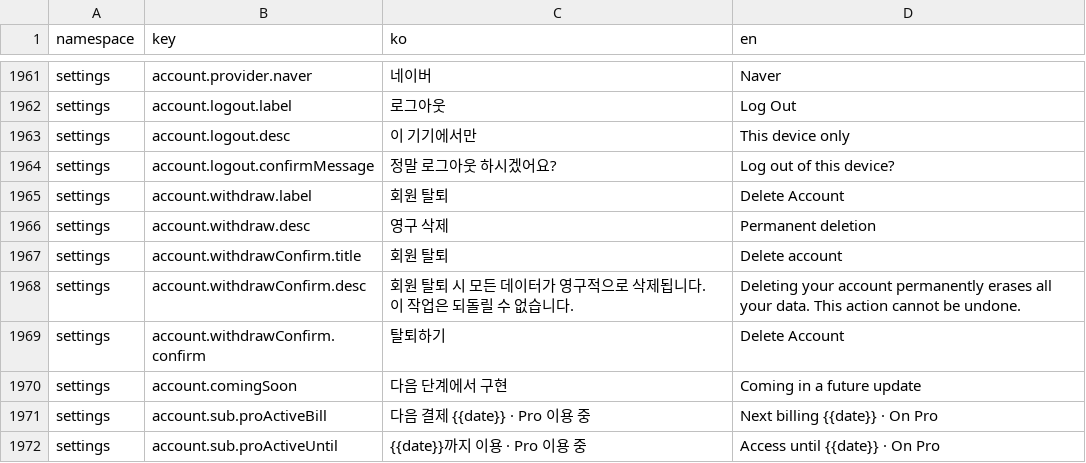
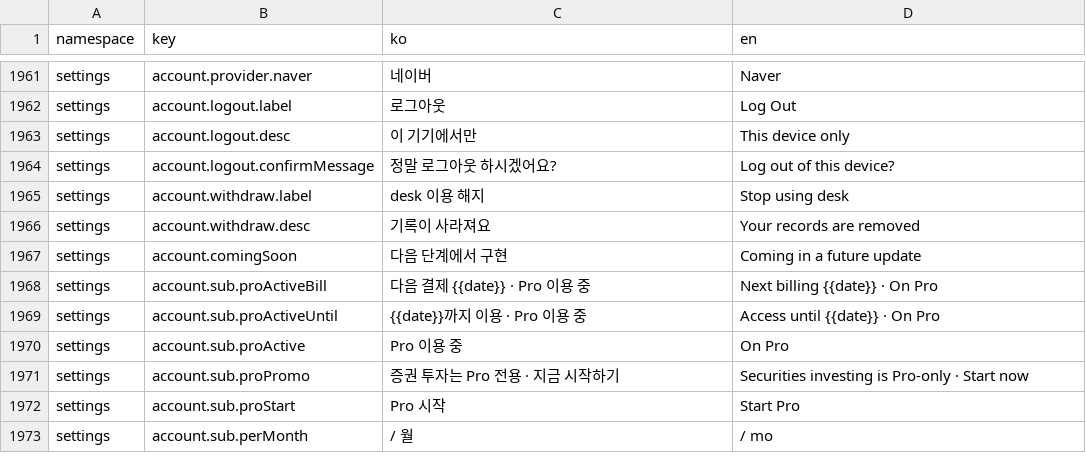
Before and after one commit to lshdainty/porest-desk-front, a CSV file: i18n/translations.csv, drawn as a sheet; only a part is shown, gaps mark what is left out; the shorter side is filled out with more unchanged rows.

```diff
--- a/i18n/translations.csv
+++ b/i18n/translations.csv
@@ -1964,7 +1964,4 @@ settings,account.logout.desc,이 기기에서만,This device only
 settings,account.logout.confirmMessage,정말 로그아웃 하시겠어요?,Log out of this device?
-settings,account.withdraw.label,회원 탈퇴,Delete Account
-settings,account.withdraw.desc,영구 삭제,Permanent deletion
-settings,account.withdrawConfirm.title,회원 탈퇴,Delete account
-settings,account.withdrawConfirm.desc,회원 탈퇴 시 모든 데이터가 영구적으로 삭제됩니다. 이 작업은 되돌릴 수 없습니다.,Deleting your account permanently erases all your data. This action cannot be undone.
-settings,account.withdrawConfirm.confirm,탈퇴하기,Delete Account
+settings,account.withdraw.label,desk 이용 해지,Stop using desk
+settings,account.withdraw.desc,기록이 사라져요,Your records are removed
 settings,account.comingSoon,다음 단계에서 구현,Coming in a future update
```
Also changed, not shown: 2 other files.
